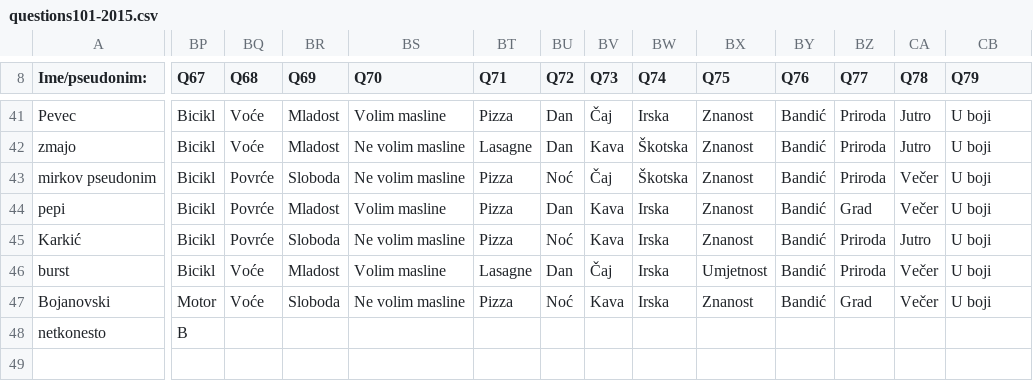
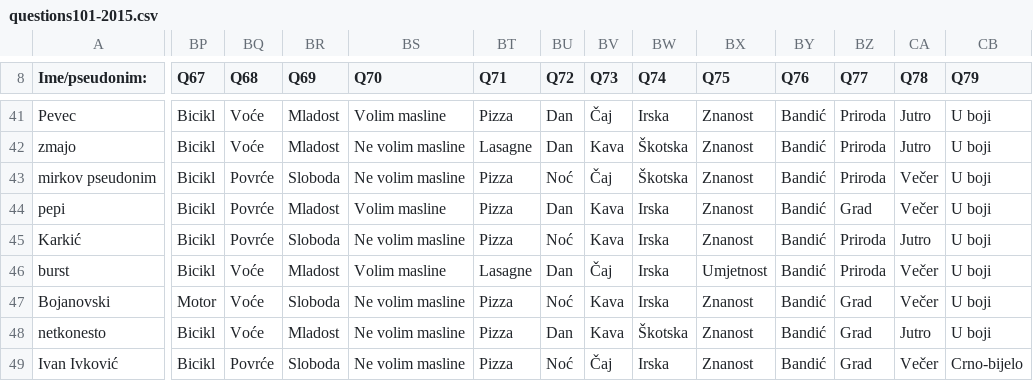
Before and after one commit to AlterEgogo/AI-MachineLearning-Studies, a CSV file: data/questions101-2015.csv, drawn as a sheet; only a part is shown, gaps mark what is left out; rows hold the shown columns only; the diff covers the shown part only; the diff names each change by its address in the sheet, - before the commit and + after, or states it on an @@ line.

Commit message:
Solving merge conflicts

```diff
--- a/data/questions101-2015.csv
+++ b/data/questions101-2015.csv
-BP48 (Q67): B
+BP48 (Q67): Bicikl
-BQ48 (Q68): (empty)
+BQ48 (Q68): Voće
-BR48 (Q69): (empty)
+BR48 (Q69): Mladost
-BS48 (Q70): (empty)
+BS48 (Q70): Ne volim masline
-BT48 (Q71): (empty)
+BT48 (Q71): Pizza
-BU48 (Q72): (empty)
+BU48 (Q72): Dan
-BV48 (Q73): (empty)
+BV48 (Q73): Kava
-BW48 (Q74): (empty)
+BW48 (Q74): Škotska
-BX48 (Q75): (empty)
+BX48 (Q75): Znanost
-BY48 (Q76): (empty)
+BY48 (Q76): Bandić
-BZ48 (Q77): (empty)
+BZ48 (Q77): Grad
-CA48 (Q78): (empty)
+CA48 (Q78): Jutro
-CB48 (Q79): (empty)
+CB48 (Q79): U boji
+row 49: Ivan Ivković | Bicikl | Povrće | Sloboda | Ne volim masline | Pizza | Noć | Čaj | Irska | Znanost | Bandić | Grad | Večer | Crno-bijelo
```
Also changed, not shown: 22 edited cells elsewhere in this file.
